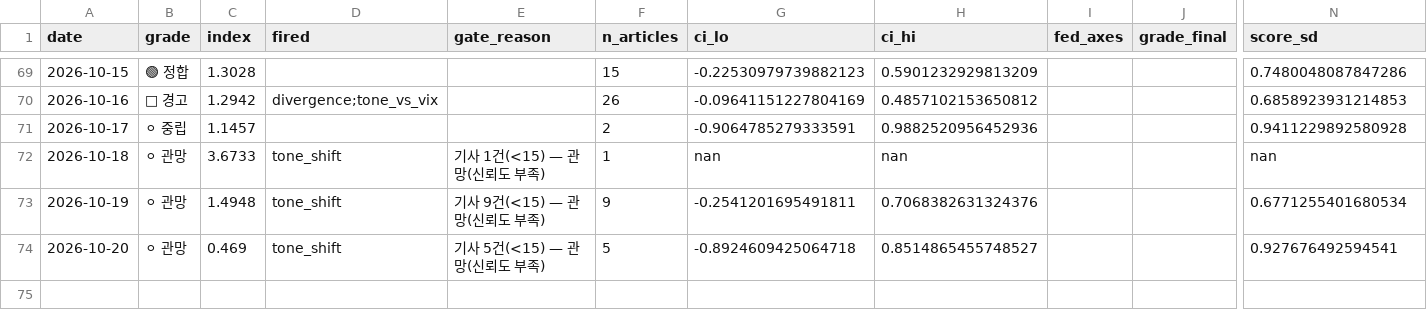
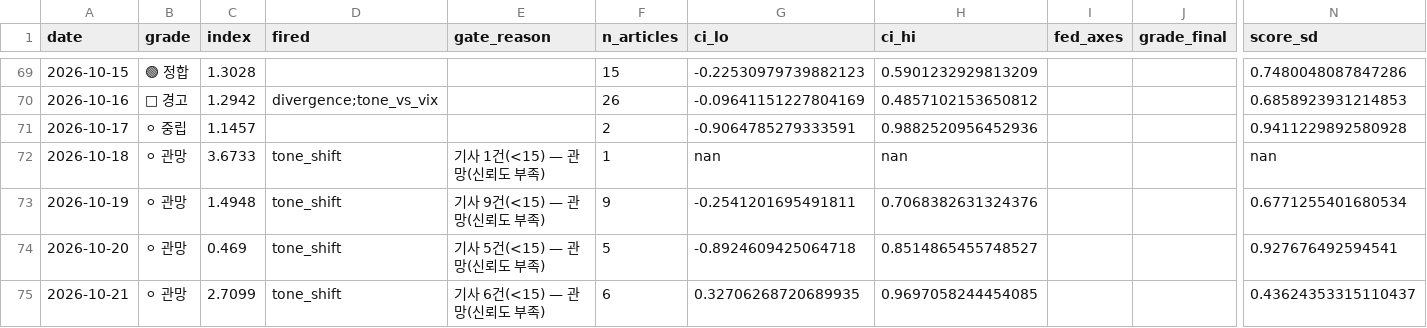
Before and after one commit to 2026-AICP/fomc-sentiment-agents, a CSV file: outputs/daily_signals.csv, drawn as a sheet; only a part is shown, gaps mark what is left out; rows hold the shown columns only; the diff names each change by its address in the sheet, - before the commit and + after, or states it on an @@ line.

```diff
--- a/outputs/daily_signals.csv
+++ b/outputs/daily_signals.csv
+row 75: 2026-10-21 | ⚪ 관망 | 2.7099 | tone_shift | 기사 6건(<15) — 관망(신뢰도 부족) | 6 | 0.32706268720689935 | 0.9697058244454085 |  |  | 0.43624353315110437
```
Also changed, not shown: outputs/daily_headline.csv, outputs/news_index_live.csv, 11 other files.
